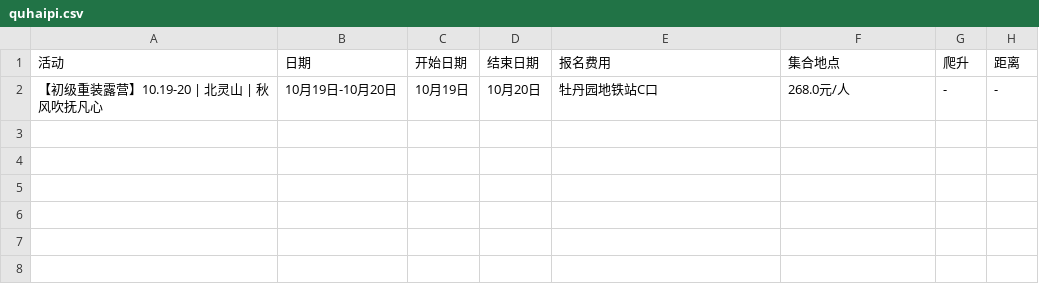
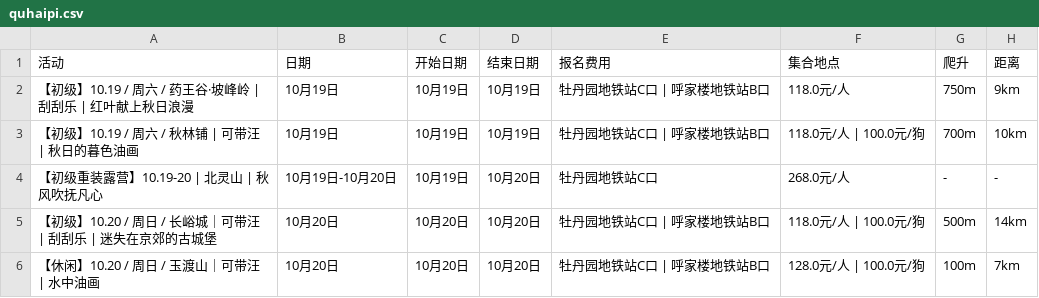
Before and after one commit to 10kshuaizhang/beijing-hiking, a CSV file: results/quhaipi.csv, drawn as a sheet.

```diff
--- a/results/quhaipi.csv
+++ b/results/quhaipi.csv
@@ -1,2 +1,6 @@
 活动,日期,开始日期,结束日期,报名费用,集合地点,爬升,距离
+【初级】10.19 / 周六 / 药王谷·坡峰岭 | 刮刮乐 | 红叶献上秋日浪漫,10月19日,10月19日,10月19日,牡丹园地铁站C口 | 呼家楼地铁站B口,118.0元/人,750m,9km
+【初级】10.19 / 周六 / 秋林铺 | 可带汪 | 秋日的暮色油画,10月19日,10月19日,10月19日,牡丹园地铁站C口 | 呼家楼地铁站B口,118.0元/人 | 100.0元/狗,700m,10km
 【初级重装露营】10.19-20 | 北灵山 | 秋风吹抚凡心,10月19日-10月20日,10月19日,10月20日,牡丹园地铁站C口,268.0元/人,-,-
+【初级】10.20 / 周日 / 长峪城｜可带汪 | 刮刮乐 | 迷失在京郊的古城堡,10月20日,10月20日,10月20日,牡丹园地铁站C口 | 呼家楼地铁站B口,118.0元/人 | 100.0元/狗,500m,14km
+【休闲】10.20 / 周日 / 玉渡山｜可带汪 | 水中油画,10月20日,10月20日,10月20日,牡丹园地铁站C口 | 呼家楼地铁站B口,128.0元/人 | 100.0元/狗,100m,7km
```
Also changed, not shown: results/banlv.csv, results/beilv.csv, 4 other files.
